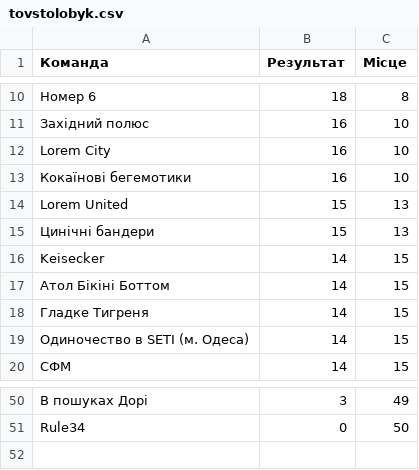
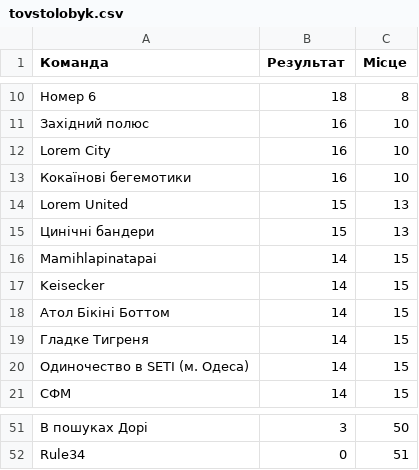
Before and after one commit to evgeniuz/luk-rating, a CSV file: raw/tovstolobyk.csv, drawn as a sheet; only a part is shown, gaps mark what is left out; addresses are those after the commit; the diff covers the shown part only; the diff names each change by its address in the sheet, - before the commit and + after, or states it on an @@ line.

```diff
--- a/raw/tovstolobyk.csv
+++ b/raw/tovstolobyk.csv
+row 16: Mamihlapinatapai | 14 | 15
-C51 (Місце): 49
+C51 (Місце): 50
-C52 (Місце): 50
+C52 (Місце): 51
```
Also changed, not shown: 27 edited cells elsewhere in this file, history.csv.
